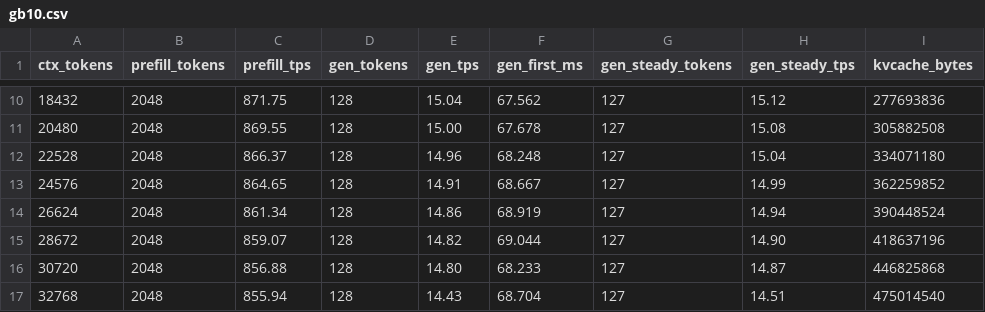
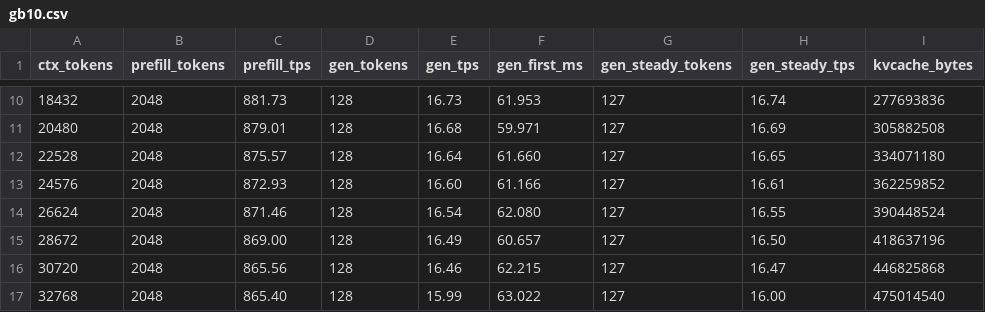
Before and after one commit to GiorgioOppo/ds4, a CSV file: speed-bench/gb10.csv, drawn as a sheet; only a part is shown, gaps mark what is left out; the diff covers the shown part only.

```diff
--- a/speed-bench/gb10.csv
+++ b/speed-bench/gb10.csv
@@ -10,8 +10,8 @@ ctx_tokens,prefill_tokens,prefill_tps,gen_tokens,gen_tps,gen_first_ms,gen_steady
-18432,2048,871.75,128,15.04,67.562,127,15.12,277693836
-20480,2048,869.55,128,15.00,67.678,127,15.08,305882508
-22528,2048,866.37,128,14.96,68.248,127,15.04,334071180
-24576,2048,864.65,128,14.91,68.667,127,14.99,362259852
-26624,2048,861.34,128,14.86,68.919,127,14.94,390448524
-28672,2048,859.07,128,14.82,69.044,127,14.90,418637196
-30720,2048,856.88,128,14.80,68.233,127,14.87,446825868
-32768,2048,855.94,128,14.43,68.704,127,14.51,475014540
+18432,2048,881.73,128,16.73,61.953,127,16.74,277693836
+20480,2048,879.01,128,16.68,59.971,127,16.69,305882508
+22528,2048,875.57,128,16.64,61.660,127,16.65,334071180
+24576,2048,872.93,128,16.60,61.166,127,16.61,362259852
+26624,2048,871.46,128,16.54,62.080,127,16.55,390448524
+28672,2048,869.00,128,16.49,60.657,127,16.50,418637196
+30720,2048,865.56,128,16.46,62.215,127,16.47,446825868
+32768,2048,865.40,128,15.99,63.022,127,16.00,475014540
```
Also changed, not shown: 96 edited cells elsewhere in this file, 13 other files.
